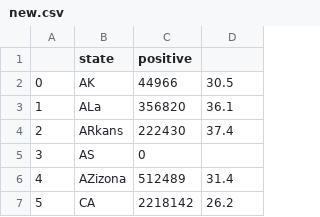
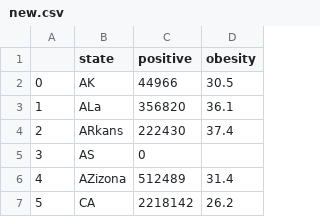
Before and after one commit to JoshLiCoding/notzrold, a CSV file: new.csv, drawn as a sheet; only a part is shown.

Commit message:
Update new.csv

```diff
--- a/new.csv
+++ b/new.csv
@@ -1,2 +1,2 @@
-,state,positive
+,state,positive,obesity
 0,AK,44966,30.5
```
